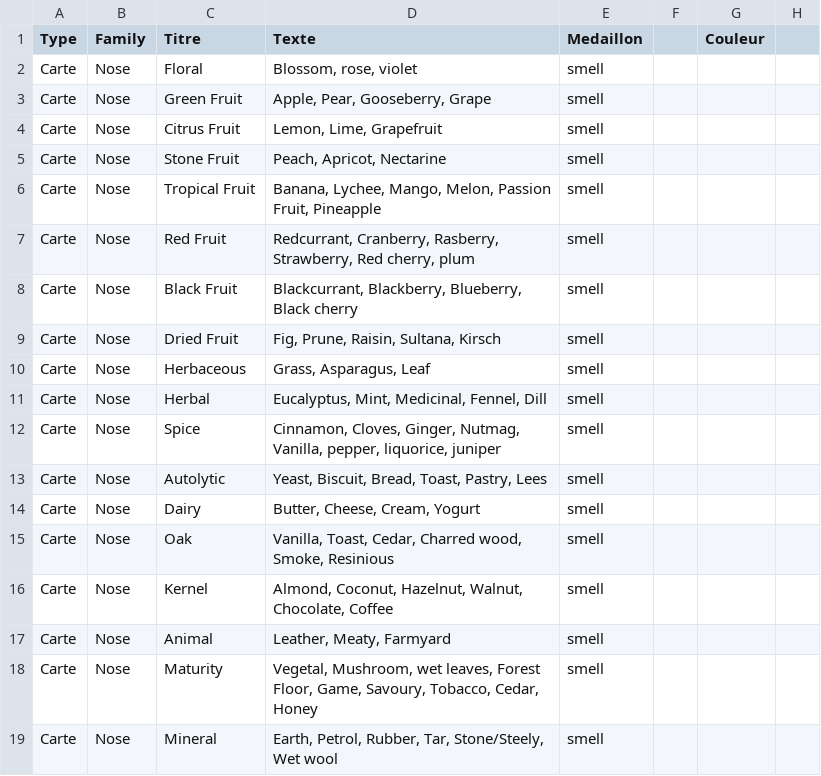
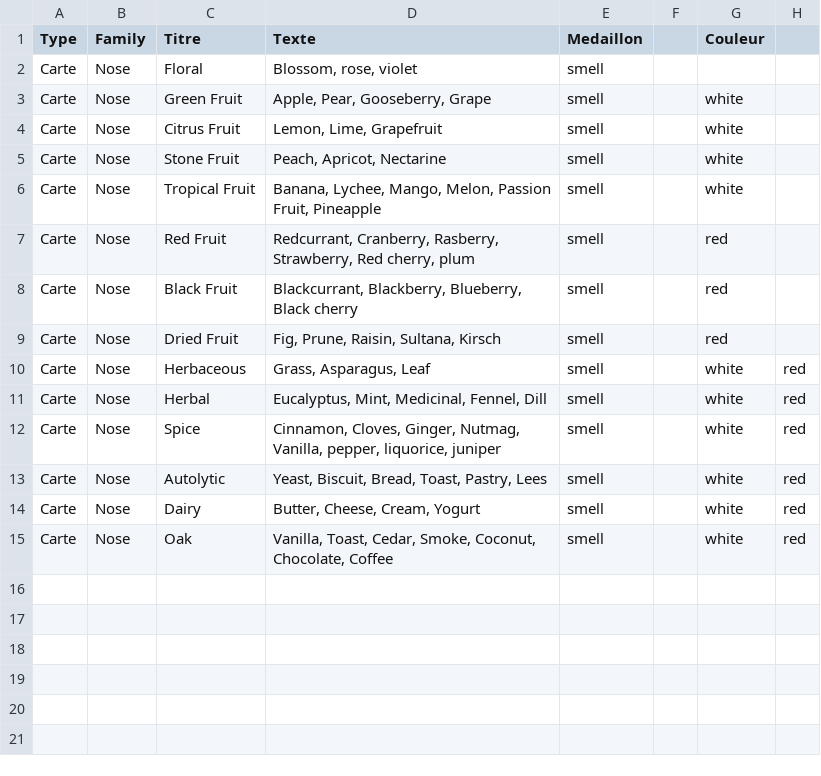
Before and after one commit to ssegolene/ypaw-cards, a CSV file: _data/nose.csv, drawn as a sheet.

Commit message:
Update nose.csv
Took off Animal, Mineral, Maturity lines
Added "white" for Green, Citrus, Stone & Tropical Fruits
Added "red" for Red, Black & Dried Fruits
Added "white,red" for the rest

```diff
--- a/_data/nose.csv
+++ b/_data/nose.csv
@@ -2,18 +2,14 @@ Type,Family,Titre,Texte,Medaillon,,Couleur
 Carte,Nose,Floral,"Blossom, rose, violet",smell,,
-Carte,Nose,Green Fruit,"Apple, Pear, Gooseberry, Grape",smell,,
-Carte,Nose,Citrus Fruit,"Lemon, Lime, Grapefruit",smell,,
-Carte,Nose,Stone Fruit,"Peach, Apricot, Nectarine",smell,,
-Carte,Nose,Tropical Fruit,"Banana, Lychee, Mango, Melon, Passion Fruit, Pineapple",smell,,
-Carte,Nose,Red Fruit,"Redcurrant, Cranberry, Rasberry, Strawberry, Red cherry, plum",smell,,
-Carte,Nose,Black Fruit,"Blackcurrant, Blackberry, Blueberry, Black cherry",smell,,
-Carte,Nose,Dried Fruit,"Fig, Prune, Raisin, Sultana, Kirsch",smell,,
-Carte,Nose,Herbaceous,"Grass, Asparagus, Leaf",smell,,
-Carte,Nose,Herbal,"Eucalyptus, Mint, Medicinal, Fennel, Dill",smell,,
-Carte,Nose,Spice,"Cinnamon, Cloves, Ginger, Nutmag, Vanilla, pepper, liquorice, juniper",smell,,
-Carte,Nose,Autolytic,"Yeast, Biscuit, Bread, Toast, Pastry, Lees",smell,,
-Carte,Nose,Dairy,"Butter, Cheese, Cream, Yogurt",smell,,
-Carte,Nose,Oak,"Vanilla, Toast, Cedar, Charred wood, Smoke, Resinious",smell,,
-Carte,Nose,Kernel,"Almond, Coconut, Hazelnut, Walnut, Chocolate, Coffee",smell,,
-Carte,Nose,Animal,"Leather, Meaty, Farmyard",smell,,
-Carte,Nose,Maturity,"Vegetal, Mushroom, wet leaves, Forest Floor, Game, Savoury, Tobacco, Cedar, Honey",smell,,
-Carte,Nose,Mineral,"Earth, Petrol, Rubber, Tar, Stone/Steely, Wet wool",smell,,
+Carte,Nose,Green Fruit,"Apple, Pear, Gooseberry, Grape",smell,,white
+Carte,Nose,Citrus Fruit,"Lemon, Lime, Grapefruit",smell,,white
+Carte,Nose,Stone Fruit,"Peach, Apricot, Nectarine",smell,,white
+Carte,Nose,Tropical Fruit,"Banana, Lychee, Mango, Melon, Passion Fruit, Pineapple",smell,,white
+Carte,Nose,Red Fruit,"Redcurrant, Cranberry, Rasberry, Strawberry, Red cherry, plum",smell,,red
+Carte,Nose,Black Fruit,"Blackcurrant, Blackberry, Blueberry, Black cherry",smell,,red
+Carte,Nose,Dried Fruit,"Fig, Prune, Raisin, Sultana, Kirsch",smell,,red
+Carte,Nose,Herbaceous,"Grass, Asparagus, Leaf",smell,,white,red
+Carte,Nose,Herbal,"Eucalyptus, Mint, Medicinal, Fennel, Dill",smell,,white,red
+Carte,Nose,Spice,"Cinnamon, Cloves, Ginger, Nutmag, Vanilla, pepper, liquorice, juniper",smell,,white,red
+Carte,Nose,Autolytic,"Yeast, Biscuit, Bread, Toast, Pastry, Lees",smell,,white,red
+Carte,Nose,Dairy,"Butter, Cheese, Cream, Yogurt",smell,,white,red
+Carte,Nose,Oak,"Vanilla, Toast, Cedar, Smoke, Coconut, Chocolate, Coffee",smell,,white,red
```
